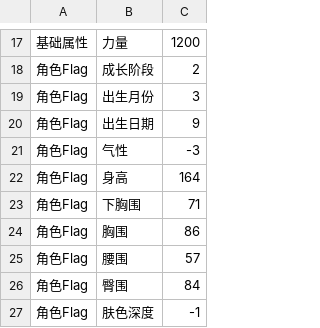
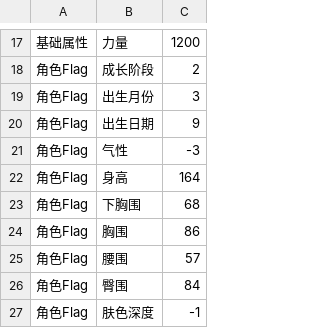
Before and after one commit to yikisi/2, a CSV file: csv/Chara/Chara1080.csv, drawn as a sheet; only a part is shown, gaps mark what is left out.

Commit message:
WIP: implements some love events of character 52
implements some love events of character 52; updates data of character 80

```diff
--- a/csv/Chara/Chara1080.csv
+++ b/csv/Chara/Chara1080.csv
@@ -22,3 +22,3 @@
 角色Flag,身高,164
-角色Flag,下胸围,71
+角色Flag,下胸围,68
 角色Flag,胸围,86
```
Also changed, not shown: tools/uma/uma-data.csv, 5 other files.
